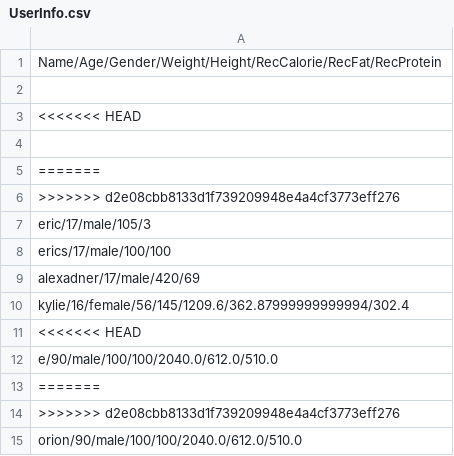
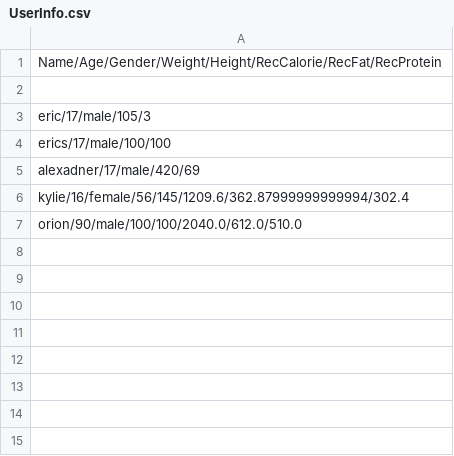
Before and after one commit to Ericjean17/Nutrition-Up, a CSV file: UserInfo.csv, drawn as a sheet; the diff names each change by its address in the sheet, - before the commit and + after, or states it on an @@ line.

```diff
--- a/UserInfo.csv
+++ b/UserInfo.csv
-row 3: <<<<<<< HEAD
-row 4: (empty)
-row 5: =======
-row 6: >>>>>>> d2e08cbb8133d1f739209948e4a4cf3773eff276
-row 11: <<<<<<< HEAD
-row 12: e/90/male/100/100/2040.0/612.0/510.0
-row 13: =======
-row 14: >>>>>>> d2e08cbb8133d1f739209948e4a4cf3773eff276
```
Also changed, not shown: 4 other files.
